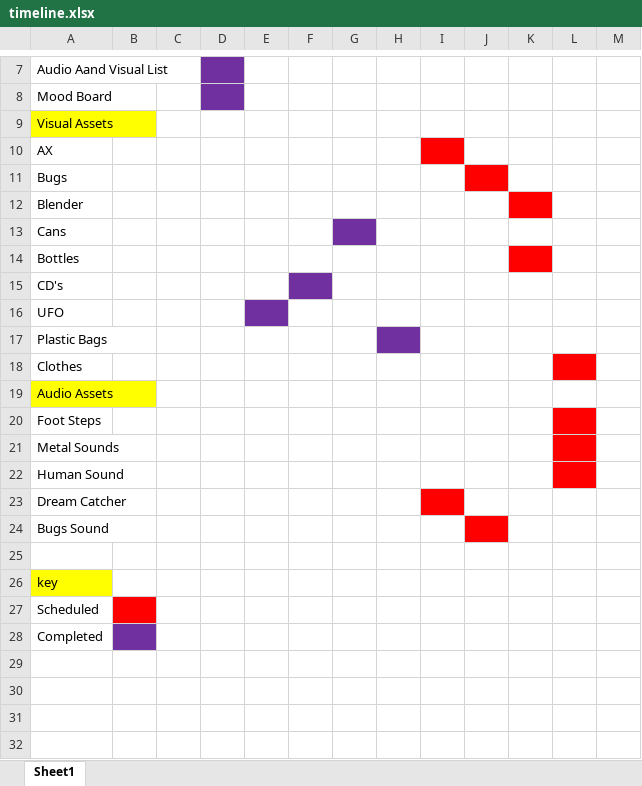
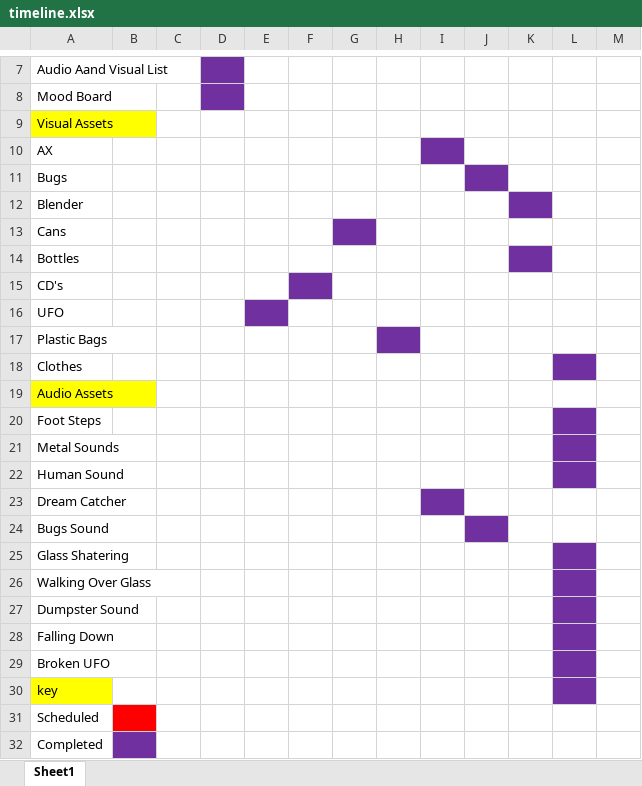
Before and after one commit to hussnainwc/AXWORLD, an Excel workbook: Timeline/timeline.xlsx, sheet Sheet1, drawn as a sheet; only a part is shown, gaps mark what is left out; values as stored, in another font and other column widths than the file's, no borders; addresses are those after the commit; the diff names each change by its address in the sheet, - before the commit and + after, or states it on an @@ line.

```diff
--- a/Timeline/timeline.xlsx (sheet Sheet1)
+++ b/Timeline/timeline.xlsx (sheet Sheet1)
-I10 fill: #FF0000
+I10 fill: #7030A0
-J11 fill: #FF0000
+J11 fill: #7030A0
-K12 fill: #FF0000
+K12 fill: #7030A0
-K14 fill: #FF0000
+K14 fill: #7030A0
-L18 fill: #FF0000
+L18 fill: #7030A0
-L20:L22 fill: #FF0000
+L20:L22 fill: #7030A0
-I23 fill: #FF0000
+I23 fill: #7030A0
-J24 fill: #FF0000
+J24 fill: #7030A0
-A25: (empty)
+A25: Glass Shatering
-L25 fill: none
+L25 fill: #7030A0
+row 26: Walking Over Glass
+row 27: Dumpster Sound
+row 28: Falling Down
+row 29: Broken UFO
-L30 fill: none
+L30 fill: #7030A0
```
Also changed, not shown: 46 other files.
